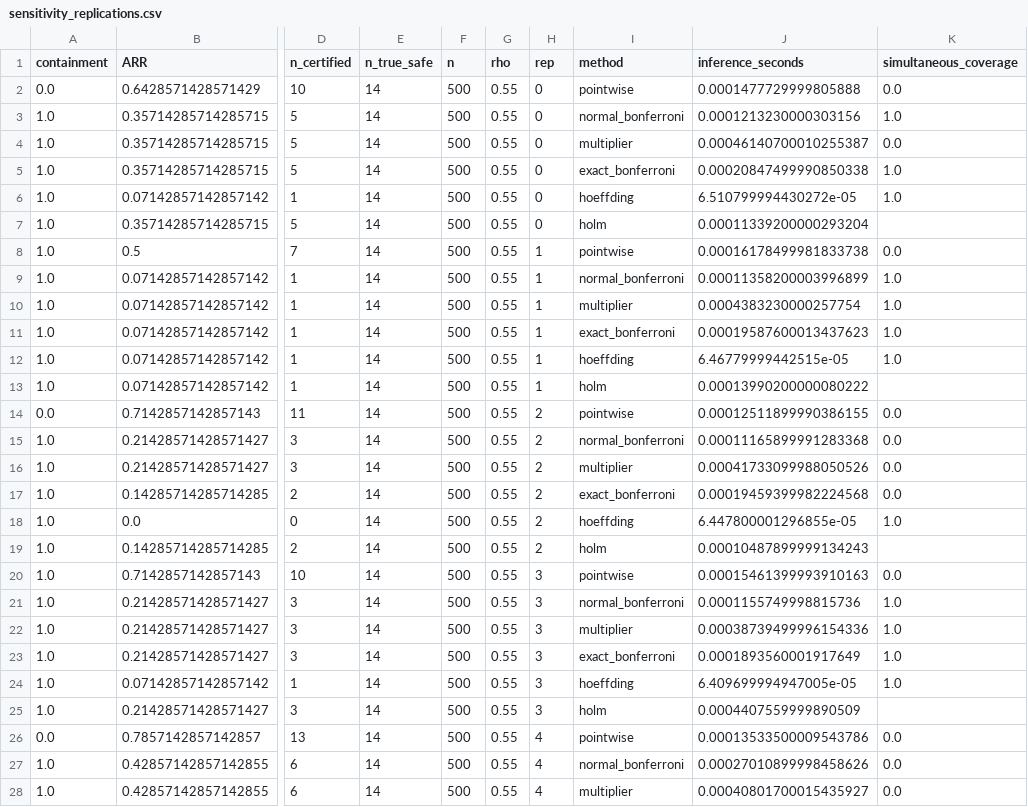
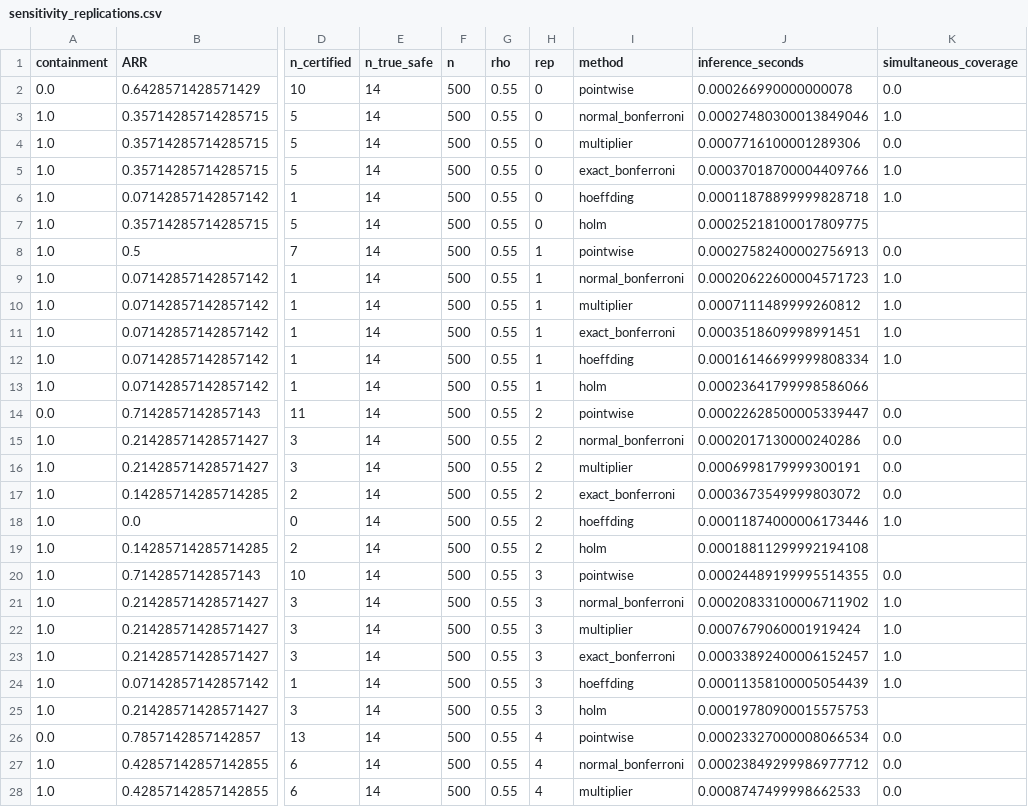
Before and after one commit to dfmaale/sciguard-sar, a CSV file: results/smoke/sensitivity_replications.csv, drawn as a sheet; only a part is shown, gaps mark what is left out; the diff covers the shown part only; the diff names each change by its address in the sheet, - before the commit and + after, or states it on an @@ line.

```diff
--- a/results/smoke/sensitivity_replications.csv
+++ b/results/smoke/sensitivity_replications.csv
-J2 (inference_seconds): 0.0001477729999805888
+J2 (inference_seconds): 0.000266990000000078
-J3 (inference_seconds): 0.0001213230000303156
+J3 (inference_seconds): 0.00027480300013849046
-J4 (inference_seconds): 0.00046140700010255387
+J4 (inference_seconds): 0.0007716100001289306
-J5 (inference_seconds): 0.00020847499990850338
+J5 (inference_seconds): 0.00037018700004409766
-J6 (inference_seconds): 6.510799994430272e-05
+J6 (inference_seconds): 0.00011878899999828718
-J7 (inference_seconds): 0.00011339200000293204
+J7 (inference_seconds): 0.00025218100017809775
-J8 (inference_seconds): 0.00016178499981833738
+J8 (inference_seconds): 0.00027582400002756913
-J9 (inference_seconds): 0.00011358200003996899
+J9 (inference_seconds): 0.00020622600004571723
-J10 (inference_seconds): 0.0004383230000257754
+J10 (inference_seconds): 0.0007111489999260812
-J11 (inference_seconds): 0.00019587600013437623
+J11 (inference_seconds): 0.0003518609998991451
-J12 (inference_seconds): 6.46779999442515e-05
+J12 (inference_seconds): 0.00016146699999808334
-J13 (inference_seconds): 0.00013990200000080222
+J13 (inference_seconds): 0.00023641799998586066
-J14 (inference_seconds): 0.00012511899990386155
+J14 (inference_seconds): 0.00022628500005339447
-J15 (inference_seconds): 0.00011165899991283368
+J15 (inference_seconds): 0.0002017130000240286
-J16 (inference_seconds): 0.00041733099988050526
+J16 (inference_seconds): 0.0006998179999300191
-J17 (inference_seconds): 0.00019459399982224568
+J17 (inference_seconds): 0.0003673549999803072
-J18 (inference_seconds): 6.447800001296855e-05
+J18 (inference_seconds): 0.00011874000006173446
-J19 (inference_seconds): 0.00010487899999134243
+J19 (inference_seconds): 0.00018811299992194108
-J20 (inference_seconds): 0.00015461399993910163
+J20 (inference_seconds): 0.00024489199995514355
-J21 (inference_seconds): 0.0001155749998815736
+J21 (inference_seconds): 0.00020833100006711902
-J22 (inference_seconds): 0.00038739499996154336
+J22 (inference_seconds): 0.0007679060001919424
-J23 (inference_seconds): 0.0001893560001917649
+J23 (inference_seconds): 0.00033892400006152457
-J24 (inference_seconds): 6.409699994947005e-05
+J24 (inference_seconds): 0.00011358100005054439
-J25 (inference_seconds): 0.0004407559999890509
+J25 (inference_seconds): 0.00019780900015575753
-J26 (inference_seconds): 0.00013533500009543786
+J26 (inference_seconds): 0.00023327000008066534
-J27 (inference_seconds): 0.00027010899998458626
+J27 (inference_seconds): 0.00023849299986977712
-J28 (inference_seconds): 0.00040801700015435927
+J28 (inference_seconds): 0.0008747499998662533
```
Also changed, not shown: 123 edited cells elsewhere in this file, results/smoke/bootstrap_runtime_replications.csv, results/smoke/bootstrap_runtime_summary.csv, 62 other files.
